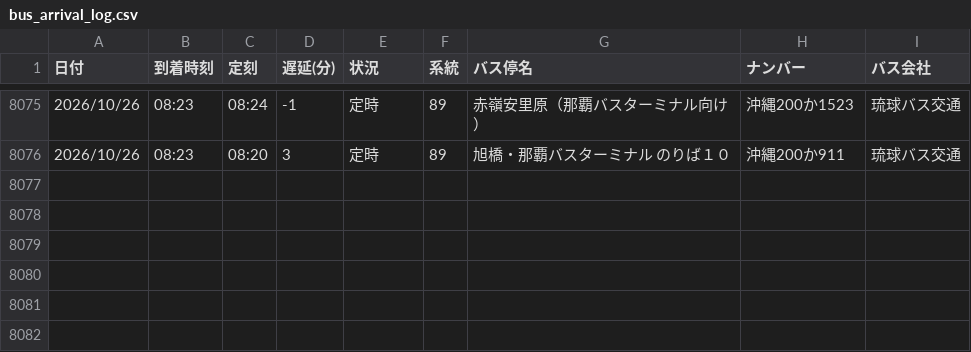
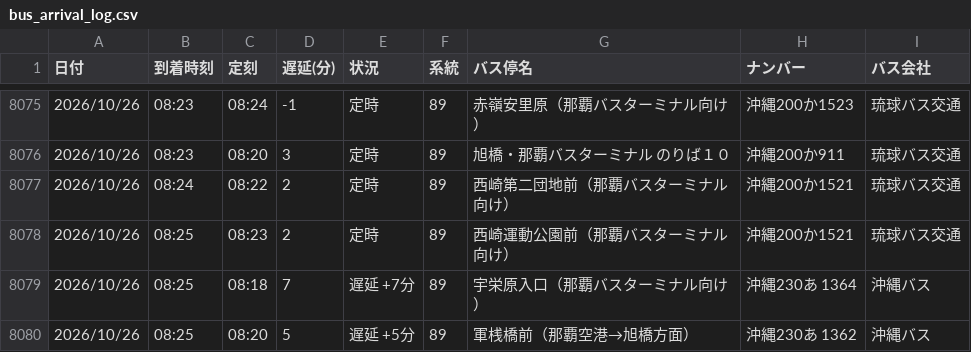
Before and after one commit to uy819/bus-analysis, a CSV file: bus_arrival_log.csv, drawn as a sheet; only a part is shown, gaps mark what is left out; the diff names each change by its address in the sheet, - before the commit and + after, or states it on an @@ line.

```diff
--- a/bus_arrival_log.csv
+++ b/bus_arrival_log.csv
+row 8077: 2026/10/26 | 08:24 | 08:22 | 2 | 定時 | 89 | 西崎第二団地前（那覇バスターミナル向け） | 沖縄200か1521 | 琉球バス交通
+row 8078: 2026/10/26 | 08:25 | 08:23 | 2 | 定時 | 89 | 西崎運動公園前（那覇バスターミナル向け） | 沖縄200か1521 | 琉球バス交通
+row 8079: 2026/10/26 | 08:25 | 08:18 | 7 | 遅延 +7分 | 89 | 宇栄原入口（那覇バスターミナル向け） | 沖縄230あ 1364 | 沖縄バス
+row 8080: 2026/10/26 | 08:25 | 08:20 | 5 | 遅延 +5分 | 89 | 軍桟橋前（那覇空港→旭橋方面） | 沖縄230あ 1362 | 沖縄バス
```
Also changed, not shown: 1 other file.
